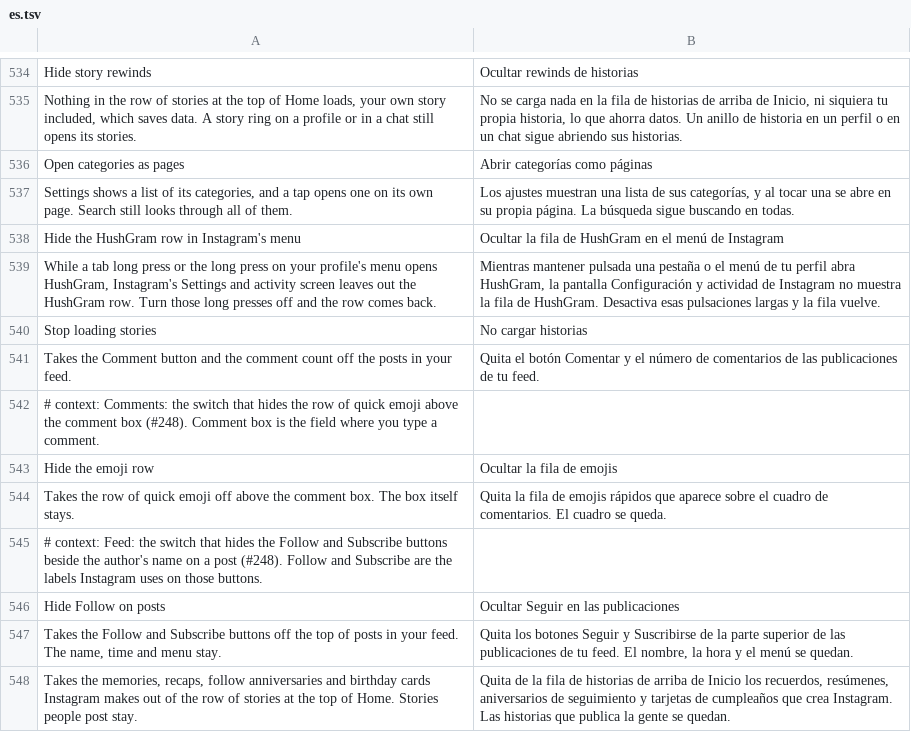
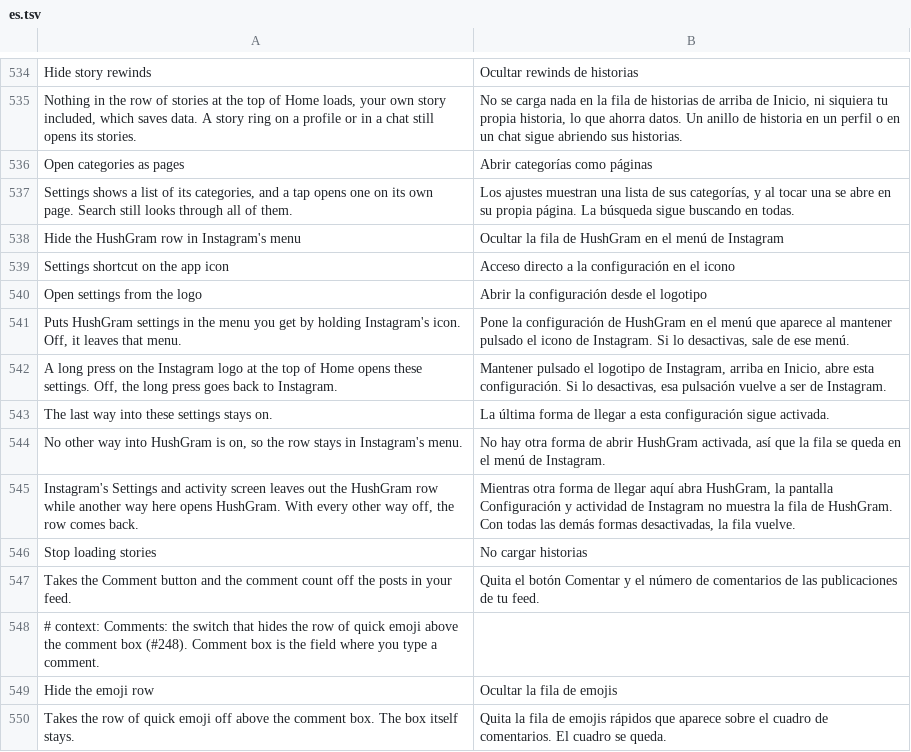
Before and after one commit to Aholicknight/HushGram, a TSV file: extensions/shared/library/src/main/l10n/es.tsv, drawn as a sheet; only a part is shown, gaps mark what is left out; the shorter side is filled out with more unchanged rows; removed rows and columns are numbered as before the commit, all else as after; the diff names each change by its address in the sheet, - before the commit and + after, or states it on an @@ line.

Commit message:
feat(settings): give every way into HushGram its own switch
The launcher shortcut and the logo long press get switches next to the
tab and profile menu long presses. Both start on and stay put while
paused. The menu row's hide switch now steps aside for any other way in,
and the last way still on is greyed out so HushGram can't be locked away.

Refs SysAdminDoc/HushFacebook#146

```diff
--- a/extensions/shared/library/src/main/l10n/es.tsv
+++ b/extensions/shared/library/src/main/l10n/es.tsv
-row 539: While a tab long press or the long press on your profile's menu opens HushGram, Instagram's Settings and activity screen leaves out the HushGram row. Turn those long presses off and the row comes back. | Mientras mantener pulsada una pestaña o el menú de tu perfil abra HushGram, la pantalla Configuración y actividad de Instagram no muestra la fila de HushGram. Desactiva esas pulsaciones largas y la fila vuelve.
+row 539: Settings shortcut on the app icon | Acceso directo a la configuración en el icono
+row 540: Open settings from the logo | Abrir la configuración desde el logotipo
+row 541: Puts HushGram settings in the menu you get by holding Instagram's icon. Off, it leaves that menu. | Pone la configuración de HushGram en el menú que aparece al mantener pulsado el icono de Instagram. Si lo desactivas, sale de ese menú.
+row 542: A long press on the Instagram logo at the top of Home opens these settings. Off, the long press goes back to Instagram. | Mantener pulsado el logotipo de Instagram, arriba en Inicio, abre esta configuración. Si lo desactivas, esa pulsación vuelve a ser de Instagram.
+row 543: The last way into these settings stays on. | La última forma de llegar a esta configuración sigue activada.
+row 544: No other way into HushGram is on, so the row stays in Instagram's menu. | No hay otra forma de abrir HushGram activada, así que la fila se queda en el menú de Instagram.
+row 545: Instagram's Settings and activity screen leaves out the HushGram row while another way here opens HushGram. With every other way off, the row comes back. | Mientras otra forma de llegar aquí abra HushGram, la pantalla Configuración y actividad de Instagram no muestra la fila de HushGram. Con todas las demás formas desactivadas, la fila vuelve.
```
Also changed, not shown: extensions/shared/library/src/main/l10n/de.tsv, extensions/shared/library/src/main/l10n/in.tsv, 15 other files.
